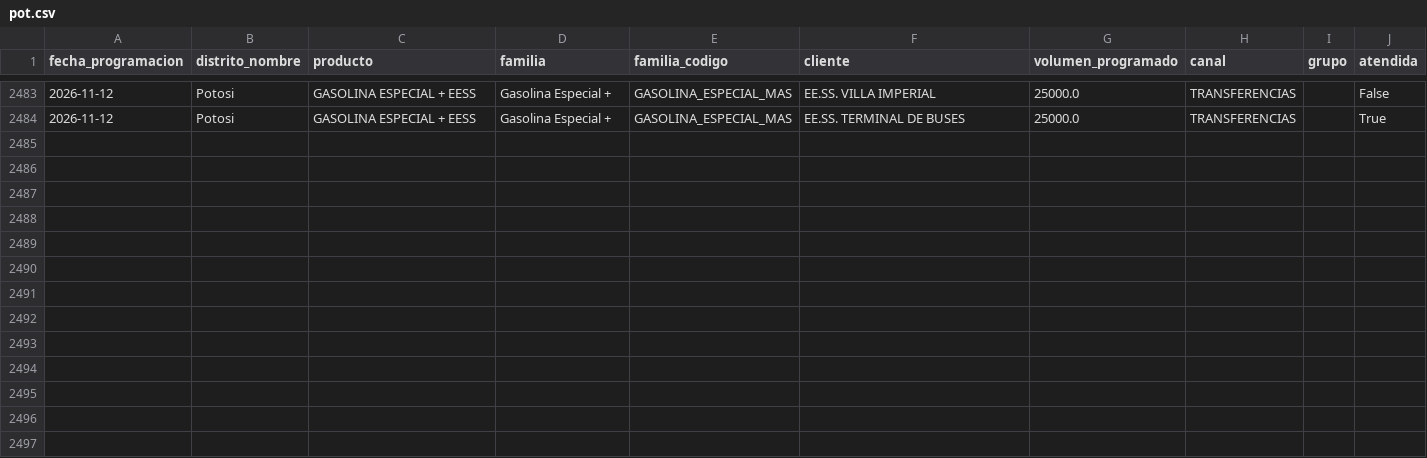
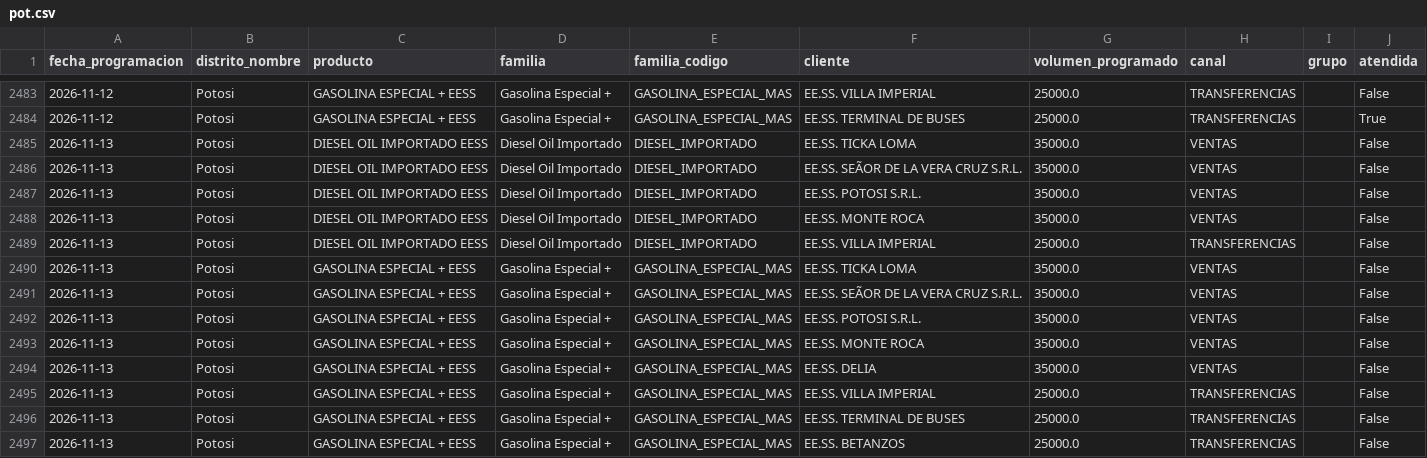
Before and after one commit to mauforonda/data-triage, a CSV file: hidrocarburos/abastecimiento/data/programacion/pot.csv, drawn as a sheet; only a part is shown, gaps mark what is left out; the diff names each change by its address in the sheet, - before the commit and + after, or states it on an @@ line.

```diff
--- a/hidrocarburos/abastecimiento/data/programacion/pot.csv
+++ b/hidrocarburos/abastecimiento/data/programacion/pot.csv
+row 2485: 2026-11-13 | Potosi | DIESEL OIL IMPORTADO EESS | Diesel Oil Importado | DIESEL_IMPORTADO | EE.SS. TICKA LOMA | 35000.0 | VENTAS |  | False
+row 2486: 2026-11-13 | Potosi | DIESEL OIL IMPORTADO EESS | Diesel Oil Importado | DIESEL_IMPORTADO | EE.SS. SEÃOR DE LA VERA CRUZ S.R.L. | 35000.0 | VENTAS |  | False
+row 2487: 2026-11-13 | Potosi | DIESEL OIL IMPORTADO EESS | Diesel Oil Importado | DIESEL_IMPORTADO | EE.SS. POTOSI S.R.L. | 35000.0 | VENTAS |  | False
+row 2488: 2026-11-13 | Potosi | DIESEL OIL IMPORTADO EESS | Diesel Oil Importado | DIESEL_IMPORTADO | EE.SS. MONTE ROCA | 35000.0 | VENTAS |  | False
+row 2489: 2026-11-13 | Potosi | DIESEL OIL IMPORTADO EESS | Diesel Oil Importado | DIESEL_IMPORTADO | EE.SS. VILLA IMPERIAL | 25000.0 | TRANSFERENCIAS |  | False
+row 2490: 2026-11-13 | Potosi | GASOLINA ESPECIAL + EESS | Gasolina Especial + | GASOLINA_ESPECIAL_MAS | EE.SS. TICKA LOMA | 35000.0 | VENTAS |  | False
+row 2491: 2026-11-13 | Potosi | GASOLINA ESPECIAL + EESS | Gasolina Especial + | GASOLINA_ESPECIAL_MAS | EE.SS. SEÃOR DE LA VERA CRUZ S.R.L. | 35000.0 | VENTAS |  | False
+row 2492: 2026-11-13 | Potosi | GASOLINA ESPECIAL + EESS | Gasolina Especial + | GASOLINA_ESPECIAL_MAS | EE.SS. POTOSI S.R.L. | 35000.0 | VENTAS |  | False
+row 2493: 2026-11-13 | Potosi | GASOLINA ESPECIAL + EESS | Gasolina Especial + | GASOLINA_ESPECIAL_MAS | EE.SS. MONTE ROCA | 35000.0 | VENTAS |  | False
+row 2494: 2026-11-13 | Potosi | GASOLINA ESPECIAL + EESS | Gasolina Especial + | GASOLINA_ESPECIAL_MAS | EE.SS. DELIA | 35000.0 | VENTAS |  | False
+row 2495: 2026-11-13 | Potosi | GASOLINA ESPECIAL + EESS | Gasolina Especial + | GASOLINA_ESPECIAL_MAS | EE.SS. VILLA IMPERIAL | 25000.0 | TRANSFERENCIAS |  | False
+row 2496: 2026-11-13 | Potosi | GASOLINA ESPECIAL + EESS | Gasolina Especial + | GASOLINA_ESPECIAL_MAS | EE.SS. TERMINAL DE BUSES | 25000.0 | TRANSFERENCIAS |  | False
+row 2497: 2026-11-13 | Potosi | GASOLINA ESPECIAL + EESS | Gasolina Especial + | GASOLINA_ESPECIAL_MAS | EE.SS. BETANZOS | 25000.0 | TRANSFERENCIAS |  | False
```
Also changed, not shown: hidrocarburos/abastecimiento/data/programacion/amz.csv, hidrocarburos/abastecimiento/data/programacion/chu.csv, 11 other files.
